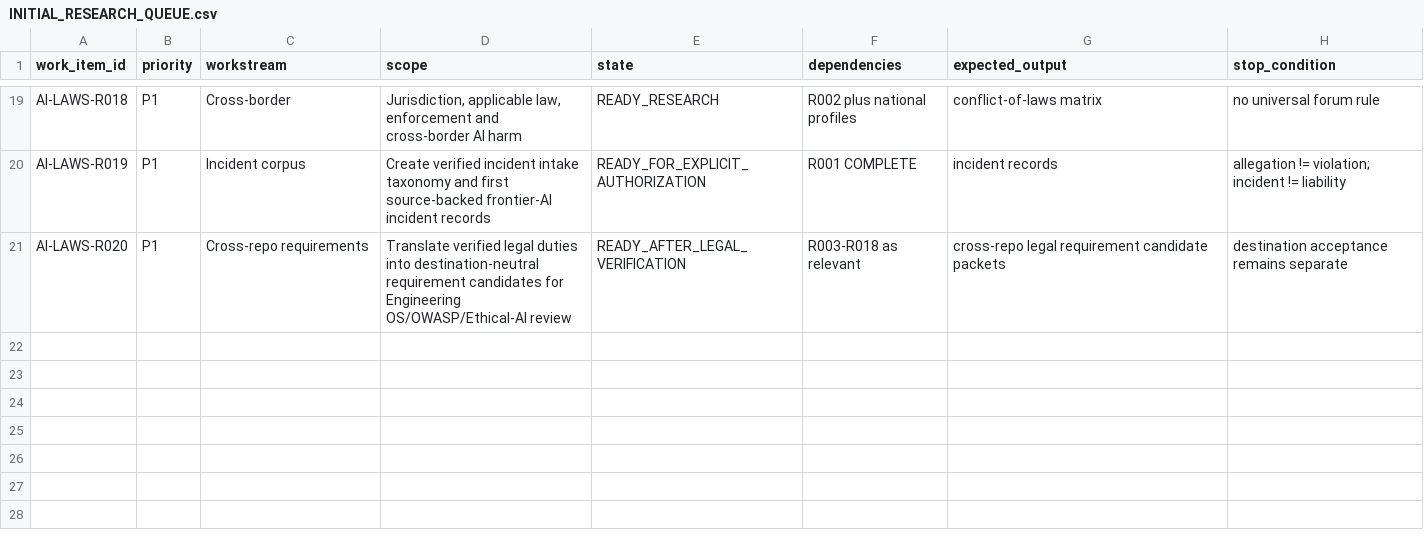
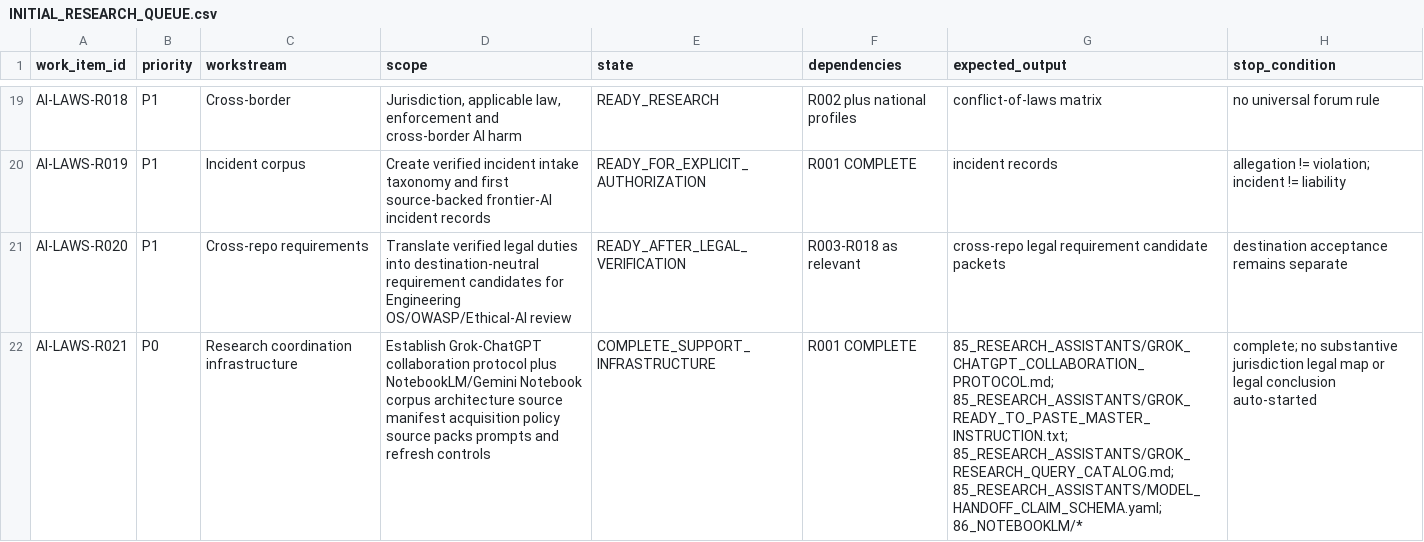
Before and after one commit to fatihekler/ai-laws, a CSV file: 90_RESEARCH_QUEUE/INITIAL_RESEARCH_QUEUE.csv, drawn as a sheet; only a part is shown, gaps mark what is left out; the diff names each change by its address in the sheet, - before the commit and + after, or states it on an @@ line.

Commit message:
control(r021): register Grok NotebookLM coordination package complete

```diff
--- a/90_RESEARCH_QUEUE/INITIAL_RESEARCH_QUEUE.csv
+++ b/90_RESEARCH_QUEUE/INITIAL_RESEARCH_QUEUE.csv
+row 22: AI-LAWS-R021 | P0 | Research coordination infrastructure | Establish Grok-ChatGPT collaboration protocol plus NotebookLM/Gemini Notebook corpus architecture source manifest acquisition policy source packs prompts and refresh controls | COMPLETE_SUPPORT_INFRASTRUCTURE | R001 COMPLETE | 85_RESEARCH_ASSISTANTS/GROK_CHATGPT_COLLABORATION_PROTOCOL.md; 85_RESEARCH_ASSISTANTS/GROK_READY_TO_PASTE_MASTER_INSTRUCTION.txt; 85_RESEARCH_ASSISTANTS/GROK_RESEARCH_QUERY_CATALOG.md; 85_RESEARCH_ASSISTANTS/MODEL_HANDOFF_CLAIM_SCHEMA.yaml; 86_NOTEBOOKLM/* | complete; no substantive jurisdiction legal map or legal conclusion auto-started
```
